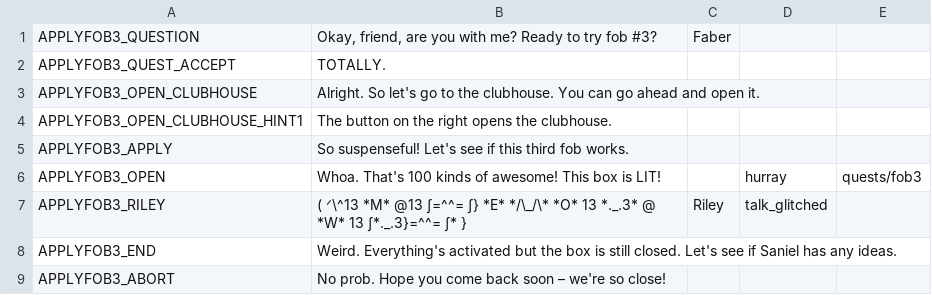
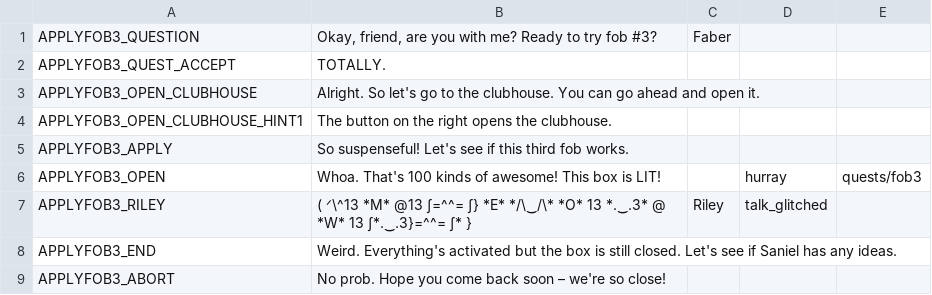
Before and after one commit to endlessm/clubhouse, a CSV file: data/quests_strings/applyfob3.csv, drawn as a sheet.

Commit message:
data: Update quests strings CSV
From sheets: all.

Quests requested for import: all.

```diff
--- a/data/quests_strings/applyfob3.csv
+++ b/data/quests_strings/applyfob3.csv
@@ -6,3 +6,3 @@ APPLYFOB3_APPLY,So suspenseful! Let's see if this third fob works.,,,,
 APPLYFOB3_OPEN,Whoa. That's 100 kinds of awesome! This box is LIT!,,hurray,quests/fob3,
-APPLYFOB3_RILEY,( ᐟ\^13 *M* @13 ∫=^^= ∫} *E*  */\_/\*  *O* 13 *._.3* @ *W* 13  ∫*._.3}=^^= ∫* },Riley,talk_glitched,,
+APPLYFOB3_RILEY,( ᐟ\^13 *M* @13 ∫=^^= ∫} *E*  */\‿/\*  *O* 13 *.‿.3* @ *W* 13  ∫*.‿.3}=^^= ∫* },Riley,talk_glitched,,
 APPLYFOB3_END,Weird. Everything's activated but the box is still closed. Let's see if Saniel has any ideas.,,,,
```
Also changed, not shown: 1 other file.
